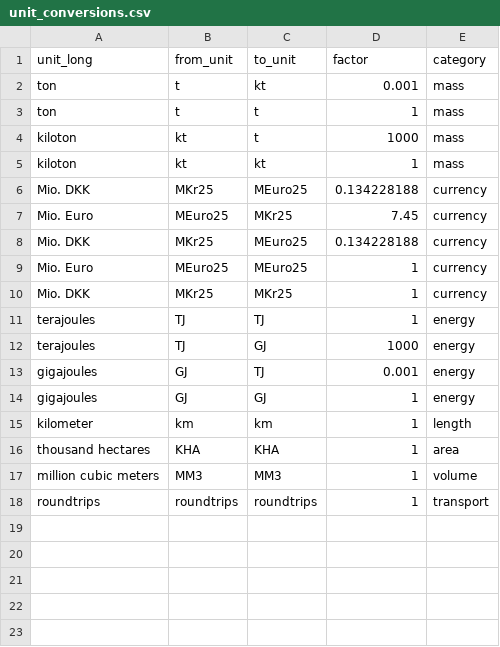
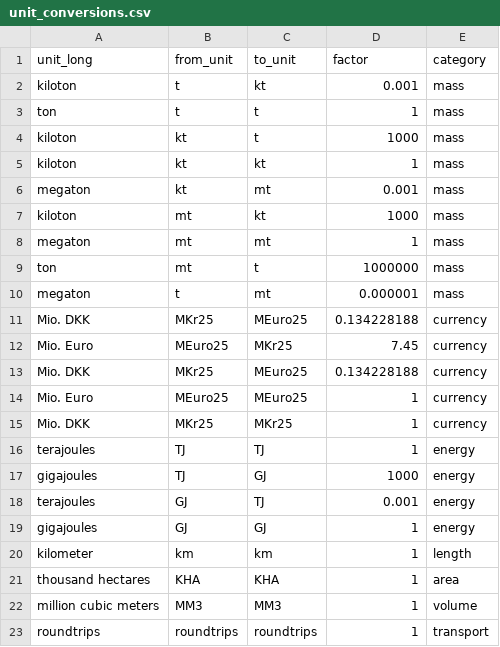
Before and after one commit to flowcore-io/speedlocal-streamlit, a CSV file: streamlit-app/inputs/unit_conversions.csv, drawn as a sheet.

Commit message:
updated debug info in energy_emissions_v2/module.py, fixed unit_conversions.csv added mt unit for test

```diff
--- a/streamlit-app/inputs/unit_conversions.csv
+++ b/streamlit-app/inputs/unit_conversions.csv
@@ -1,3 +1,3 @@
 unit_long,from_unit,to_unit,factor,category
-ton,t,kt,0.001,mass
+kiloton,t,kt,0.001,mass
 ton,t,t,1,mass
@@ -5,2 +5,7 @@ kiloton,kt,t,1000,mass
 kiloton,kt,kt,1,mass
+megaton,kt,mt,0.001,mass
+kiloton,mt,kt,1000,mass
+megaton,mt,mt,1,mass
+ton,mt,t,1000000,mass
+megaton,t,mt,0.000001,mass
 Mio. DKK,MKr25,MEuro25,0.134228188,currency
@@ -11,4 +16,4 @@ Mio. DKK,MKr25,MKr25,1,currency
 terajoules,TJ,TJ,1,energy
-terajoules,TJ,GJ,1000,energy
-gigajoules,GJ,TJ,0.001,energy
+gigajoules,TJ,GJ,1000,energy
+terajoules,GJ,TJ,0.001,energy
 gigajoules,GJ,GJ,1,energy
```
Also changed, not shown: 1 other file.
